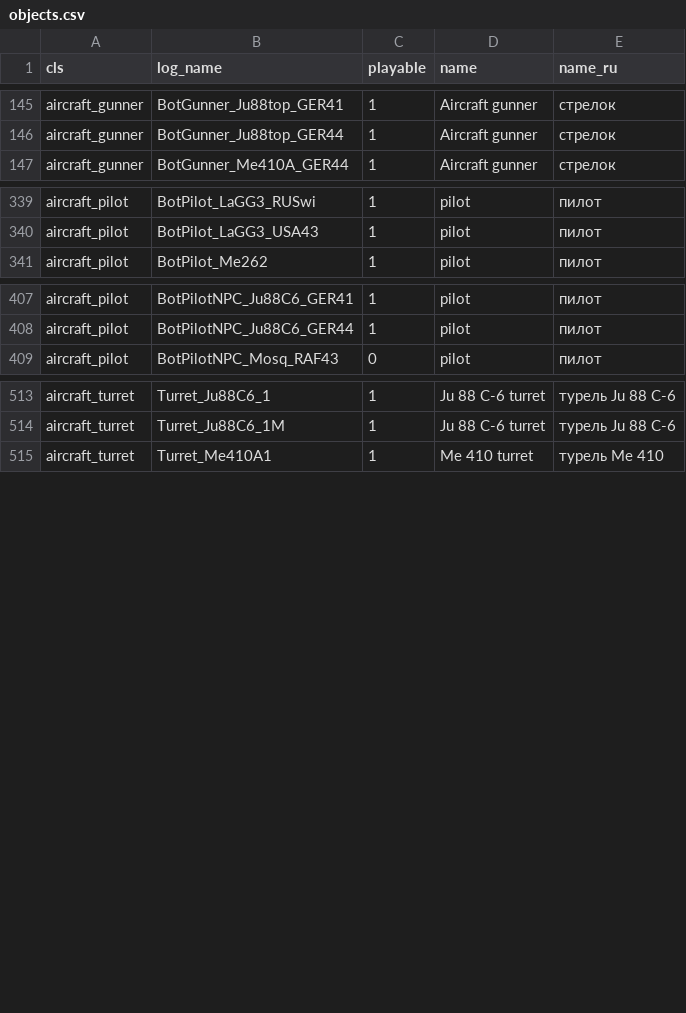
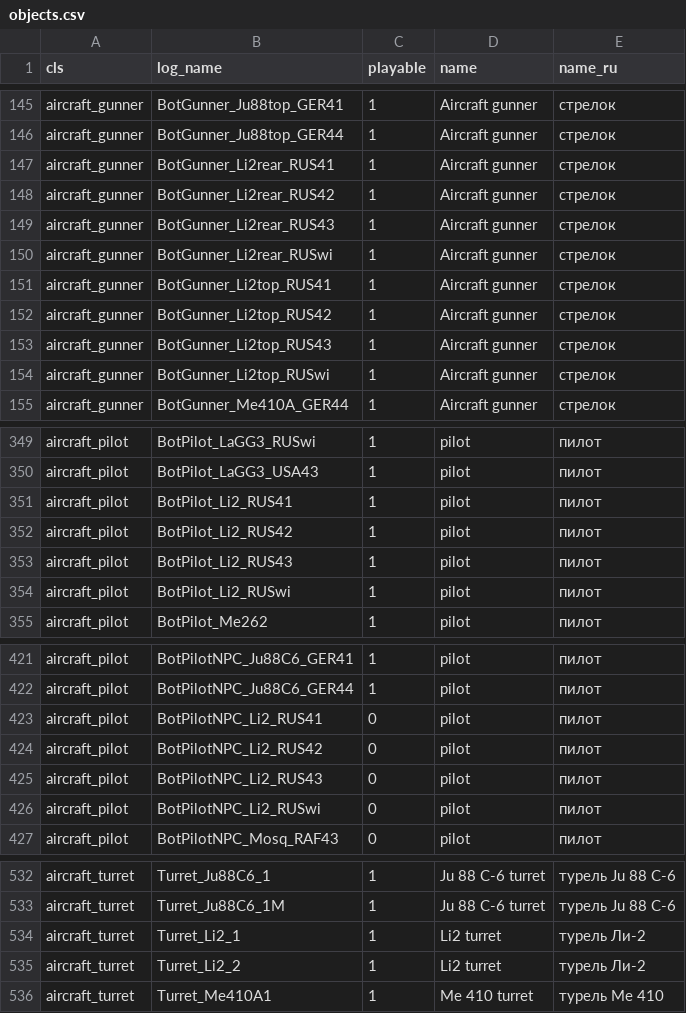
Before and after one commit to FGlazov/IL2Stats_Enhancements, a CSV file: src/objects.csv, drawn as a sheet; only a part is shown, gaps mark what is left out; the diff covers the shown part only.

Commit message:
Update objects.

```diff
--- a/src/objects.csv
+++ b/src/objects.csv
@@ -146,2 +146,10 @@ aircraft_gunner,BotGunner_Ju88top_GER41,1,Aircraft gunner,стрелок
 aircraft_gunner,BotGunner_Ju88top_GER44,1,Aircraft gunner,стрелок
+aircraft_gunner,BotGunner_Li2rear_RUS41,1,Aircraft gunner,стрелок
+aircraft_gunner,BotGunner_Li2rear_RUS42,1,Aircraft gunner,стрелок
+aircraft_gunner,BotGunner_Li2rear_RUS43,1,Aircraft gunner,стрелок
+aircraft_gunner,BotGunner_Li2rear_RUSwi,1,Aircraft gunner,стрелок
+aircraft_gunner,BotGunner_Li2top_RUS41,1,Aircraft gunner,стрелок
+aircraft_gunner,BotGunner_Li2top_RUS42,1,Aircraft gunner,стрелок
+aircraft_gunner,BotGunner_Li2top_RUS43,1,Aircraft gunner,стрелок
+aircraft_gunner,BotGunner_Li2top_RUSwi,1,Aircraft gunner,стрелок
 aircraft_gunner,BotGunner_Me410A_GER44,1,Aircraft gunner,стрелок
@@ -340,2 +350,6 @@ aircraft_pilot,BotPilot_LaGG3_RUSwi,1,pilot,пилот
 aircraft_pilot,BotPilot_LaGG3_USA43,1,pilot,пилот
+aircraft_pilot,BotPilot_Li2_RUS41,1,pilot,пилот
+aircraft_pilot,BotPilot_Li2_RUS42,1,pilot,пилот
+aircraft_pilot,BotPilot_Li2_RUS43,1,pilot,пилот
+aircraft_pilot,BotPilot_Li2_RUSwi,1,pilot,пилот
 aircraft_pilot,BotPilot_Me262,1,pilot,пилот
@@ -408,2 +422,6 @@ aircraft_pilot,BotPilotNPC_Ju88C6_GER41,1,pilot,пилот
 aircraft_pilot,BotPilotNPC_Ju88C6_GER44,1,pilot,пилот
+aircraft_pilot,BotPilotNPC_Li2_RUS41,0,pilot,пилот
+aircraft_pilot,BotPilotNPC_Li2_RUS42,0,pilot,пилот
+aircraft_pilot,BotPilotNPC_Li2_RUS43,0,pilot,пилот
+aircraft_pilot,BotPilotNPC_Li2_RUSwi,0,pilot,пилот
 aircraft_pilot,BotPilotNPC_Mosq_RAF43,0,pilot,пилот
@@ -514,2 +533,4 @@ aircraft_turret,Turret_Ju88C6_1,1,Ju 88 C-6 turret,турель Ju 88 C-6
 aircraft_turret,Turret_Ju88C6_1M,1,Ju 88 C-6 turret,турель Ju 88 C-6
+aircraft_turret,Turret_Li2_1,1,Li2 turret,турель Ли-2
+aircraft_turret,Turret_Li2_2,1,Li2 turret,турель Ли-2
 aircraft_turret,Turret_Me410A1,1,Me 410 turret,турель Me 410
```
Also changed, not shown: 6 added rows and 1 moved row elsewhere in this file.
